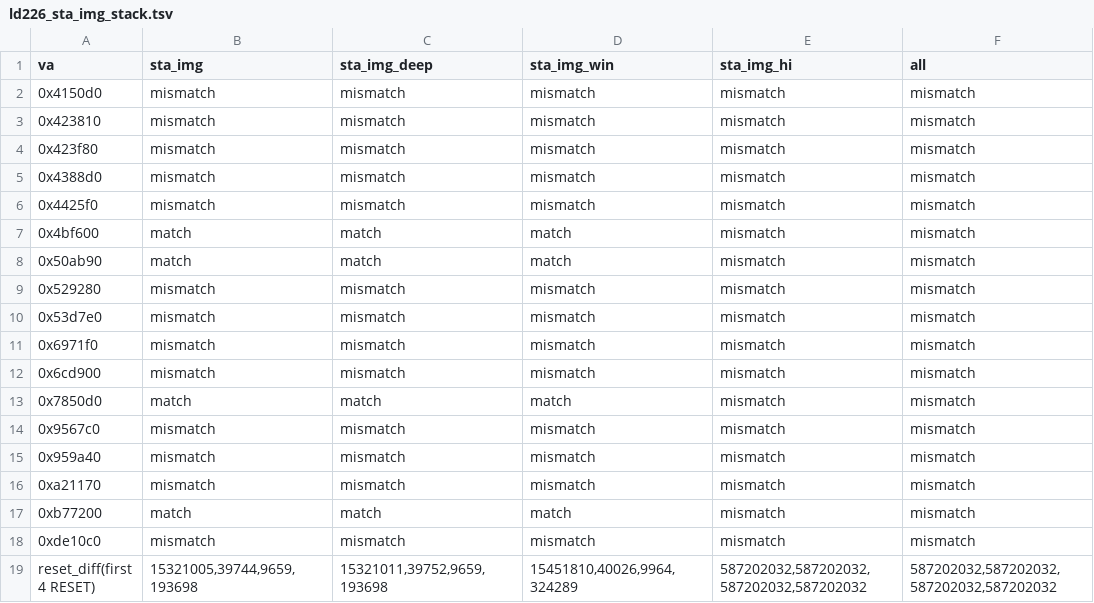
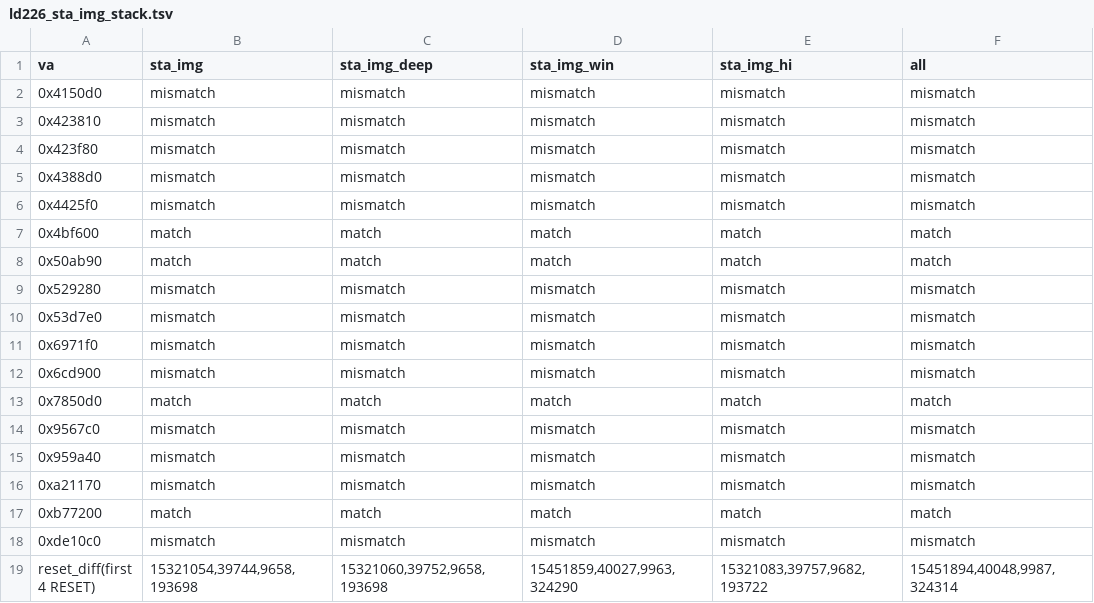
Before and after one commit to signature-studio/signature-studio-dev, a TSV file: tools/liftdiff/results/ld226_sta_img_stack.tsv, drawn as a sheet.

```diff
--- a/tools/liftdiff/results/ld226_sta_img_stack.tsv
+++ b/tools/liftdiff/results/ld226_sta_img_stack.tsv
@@ -6,4 +6,4 @@ va	sta_img	sta_img_deep	sta_img_win	sta_img_hi	all
 0x4425f0	mismatch	mismatch	mismatch	mismatch	mismatch
-0x4bf600	match	match	match	mismatch	mismatch
-0x50ab90	match	match	match	mismatch	mismatch
+0x4bf600	match	match	match	match	match
+0x50ab90	match	match	match	match	match
 0x529280	mismatch	mismatch	mismatch	mismatch	mismatch
@@ -12,3 +12,3 @@ va	sta_img	sta_img_deep	sta_img_win	sta_img_hi	all
 0x6cd900	mismatch	mismatch	mismatch	mismatch	mismatch
-0x7850d0	match	match	match	mismatch	mismatch
+0x7850d0	match	match	match	match	match
 0x9567c0	mismatch	mismatch	mismatch	mismatch	mismatch
@@ -16,4 +16,4 @@ va	sta_img	sta_img_deep	sta_img_win	sta_img_hi	all
 0xa21170	mismatch	mismatch	mismatch	mismatch	mismatch
-0xb77200	match	match	match	mismatch	mismatch
+0xb77200	match	match	match	match	match
 0xde10c0	mismatch	mismatch	mismatch	mismatch	mismatch
-reset_diff(first 4 RESET)	15321005,39744,9659,193698	15321011,39752,9659,193698	15451810,40026,9964,324289	587202032,587202032,587202032,587202032	587202032,587202032,587202032,587202032
+reset_diff(first 4 RESET)	15321054,39744,9658,193698	15321060,39752,9658,193698	15451859,40027,9963,324290	15321083,39757,9682,193722	15451894,40048,9987,324314
```
Also changed, not shown: 2 other files.
